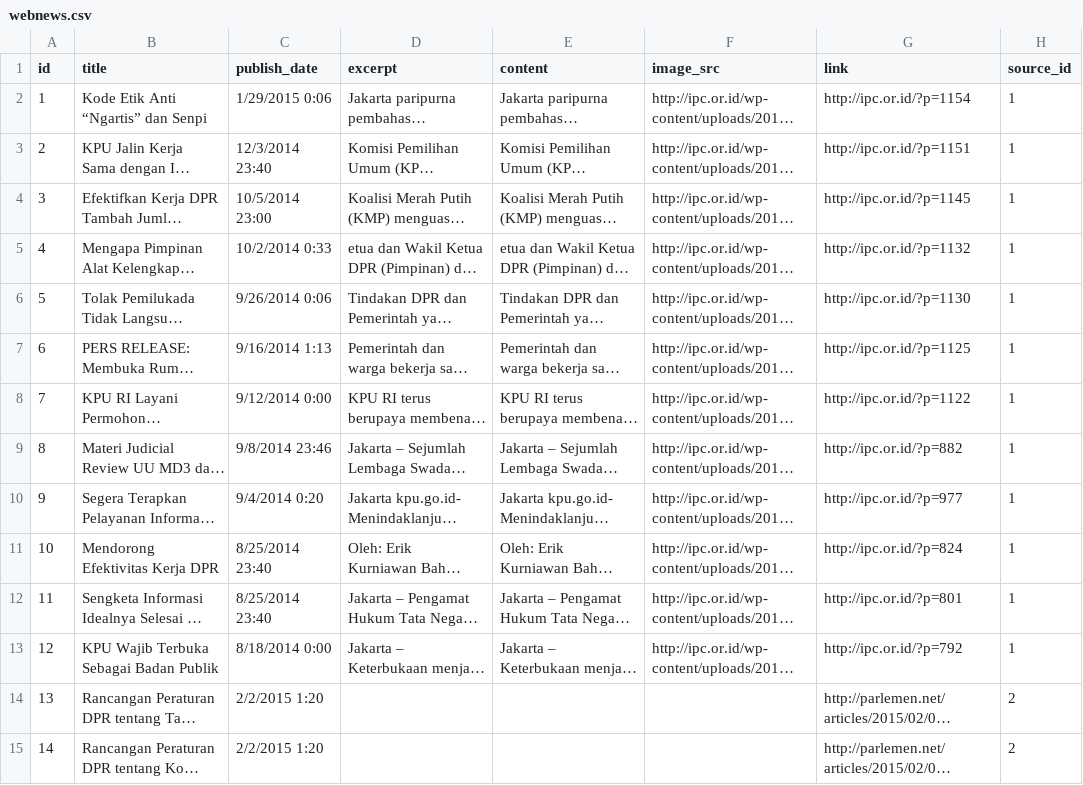
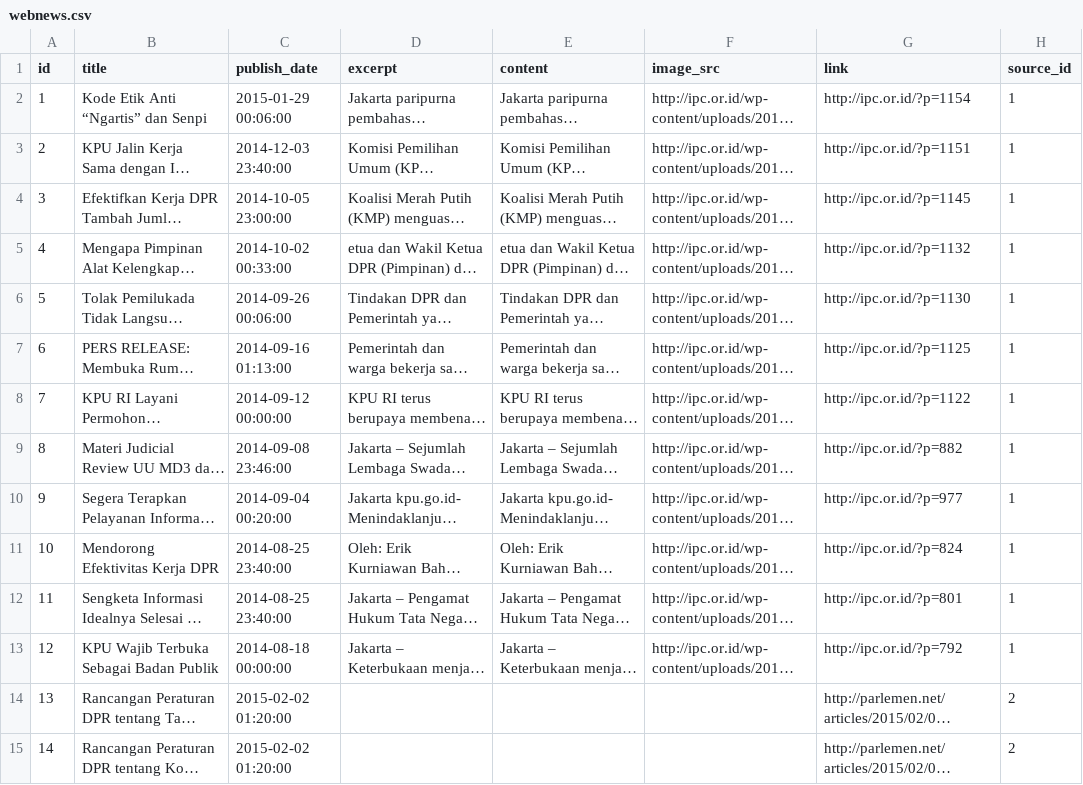
Before and after one commit to pemiluAPI/pemilu-data, a CSV file: webnews/webnews.csv, drawn as a sheet; only a part is shown; long unchanged cells end in …; the diff covers the shown part only; the diff names each change by its address in the sheet, - before the commit and + after, or states it on an @@ line.

Commit message:
Fixed date format in date_published column

```diff
--- a/webnews/webnews.csv
+++ b/webnews/webnews.csv
-C2 (publish_date): 1/29/2015 0:06
+C2 (publish_date): 2015-01-29 00:06:00
-C3 (publish_date): 12/3/2014 23:40
+C3 (publish_date): 2014-12-03 23:40:00
-C4 (publish_date): 10/5/2014 23:00
+C4 (publish_date): 2014-10-05 23:00:00
-C5 (publish_date): 10/2/2014 0:33
+C5 (publish_date): 2014-10-02 00:33:00
-C6 (publish_date): 9/26/2014 0:06
+C6 (publish_date): 2014-09-26 00:06:00
-C7 (publish_date): 9/16/2014 1:13
+C7 (publish_date): 2014-09-16 01:13:00
-C8 (publish_date): 9/12/2014 0:00
+C8 (publish_date): 2014-09-12 00:00:00
-C9 (publish_date): 9/8/2014 23:46
+C9 (publish_date): 2014-09-08 23:46:00
-C10 (publish_date): 9/4/2014 0:20
+C10 (publish_date): 2014-09-04 00:20:00
-C11:C12 (publish_date): 8/25/2014 23:40
+C11:C12 (publish_date): 2014-08-25 23:40:00
-C13 (publish_date): 8/18/2014 0:00
+C13 (publish_date): 2014-08-18 00:00:00
-C14:C15 (publish_date): 2/2/2015 1:20
+C14:C15 (publish_date): 2015-02-02 01:20:00
```
Also changed, not shown: 54 edited cells elsewhere in this file.
